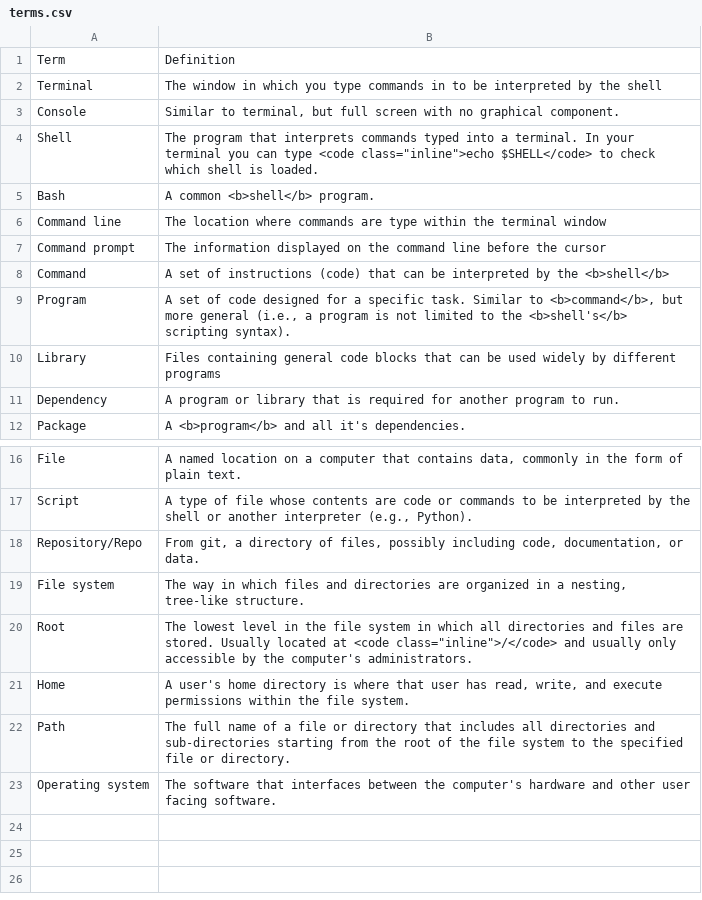
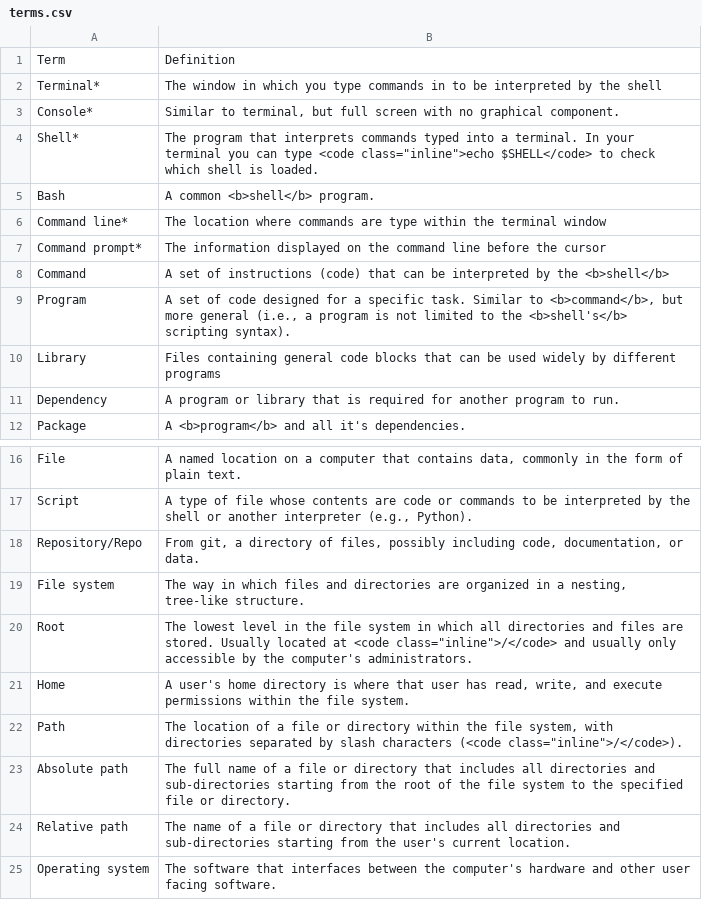
Before and after one commit to gwct/gwct.github.io, a CSV file: congen-2021/bioinformatics/data/terms.csv, drawn as a sheet; only a part is shown, gaps mark what is left out.

Commit message:
fixed terms

```diff
--- a/congen-2021/bioinformatics/data/terms.csv
+++ b/congen-2021/bioinformatics/data/terms.csv
@@ -1,8 +1,8 @@
 Term,Definition
-Terminal,The window in which you type commands in to be interpreted by the shell
-Console,"Similar to terminal, but full screen with no graphical component."
-Shell,"The program that interprets commands typed into a terminal. In your terminal you can type <code class=""inline"">echo $SHELL</code> to check which shell is loaded."
+Terminal*,The window in which you type commands in to be interpreted by the shell
+Console*,"Similar to terminal, but full screen with no graphical component."
+Shell*,"The program that interprets commands typed into a terminal. In your terminal you can type <code class=""inline"">echo $SHELL</code> to check which shell is loaded."
 Bash,A common <b>shell</b> program.
-Command line,The location where commands are type within the terminal window
-Command prompt,The information displayed on the command line before the cursor
+Command line*,The location where commands are type within the terminal window
+Command prompt*,The information displayed on the command line before the cursor
 Command,A set of instructions (code) that can be interpreted by the <b>shell</b>
@@ -21,3 +21,5 @@ Root,"The lowest level in the file system in which all directories and files are
 Home,"A user's home directory is where that user has read, write, and execute permissions within the file system."
-Path,The full name of a file or directory that includes all directories and sub-directories starting from the root of the file system to the specified file or directory.
+Path,"The location of a file or directory within the file system, with directories separated by slash characters (<code class=""inline"">/</code>)."
+Absolute path,The full name of a file or directory that includes all directories and sub-directories starting from the root of the file system to the specified file or directory.
+Relative path,The name of a file or directory that includes all directories and sub-directories starting from the user's current location.
 Operating system,The software that interfaces between the computer's hardware and other user facing software.
```
Also changed, not shown: 2 other files.
